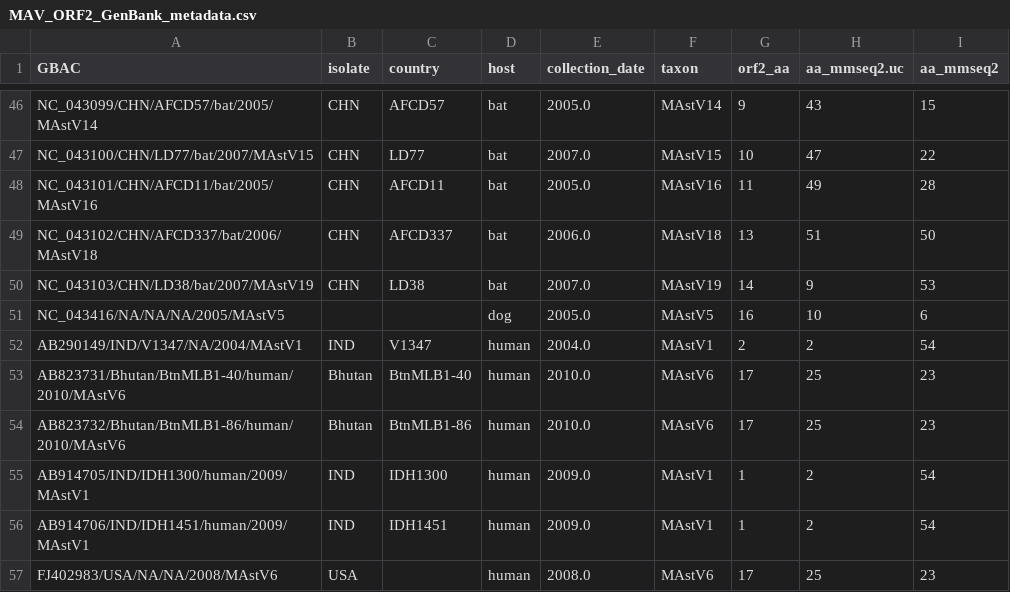
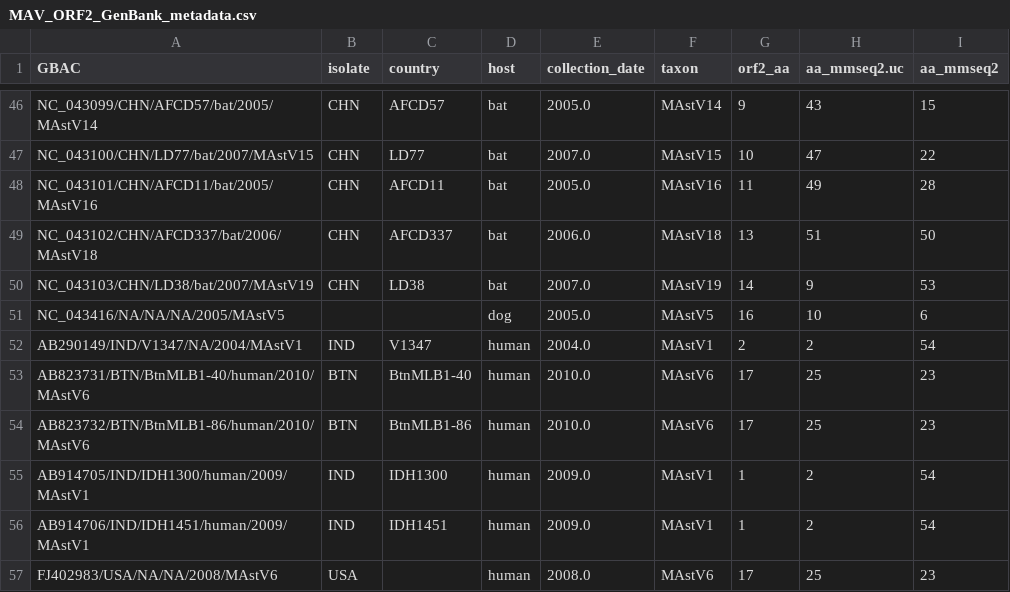
Before and after one commit to v-julia/MAV_recombination, a CSV file: data/MAV_ORF2_GenBank_metadata.csv, drawn as a sheet; only a part is shown, gaps mark what is left out.

Commit message:
corrested metadata

```diff
--- a/data/MAV_ORF2_GenBank_metadata.csv
+++ b/data/MAV_ORF2_GenBank_metadata.csv
@@ -52,4 +52,4 @@ NC_043416/NA/NA/NA/2005/MAstV5,,,dog,2005.0,MAstV5,16,10,6
 AB290149/IND/V1347/NA/2004/MAstV1,IND,V1347,human,2004.0,MAstV1,2,2,54
-AB823731/Bhutan/BtnMLB1-40/human/2010/MAstV6,Bhutan,BtnMLB1-40,human,2010.0,MAstV6,17,25,23
-AB823732/Bhutan/BtnMLB1-86/human/2010/MAstV6,Bhutan,BtnMLB1-86,human,2010.0,MAstV6,17,25,23
+AB823731/BTN/BtnMLB1-40/human/2010/MAstV6,BTN,BtnMLB1-40,human,2010.0,MAstV6,17,25,23
+AB823732/BTN/BtnMLB1-86/human/2010/MAstV6,BTN,BtnMLB1-86,human,2010.0,MAstV6,17,25,23
 AB914705/IND/IDH1300/human/2009/MAstV1,IND,IDH1300,human,2009.0,MAstV1,1,2,54
```
Also changed, not shown: data/MAV_wg_metadata.csv, 3 other files.
